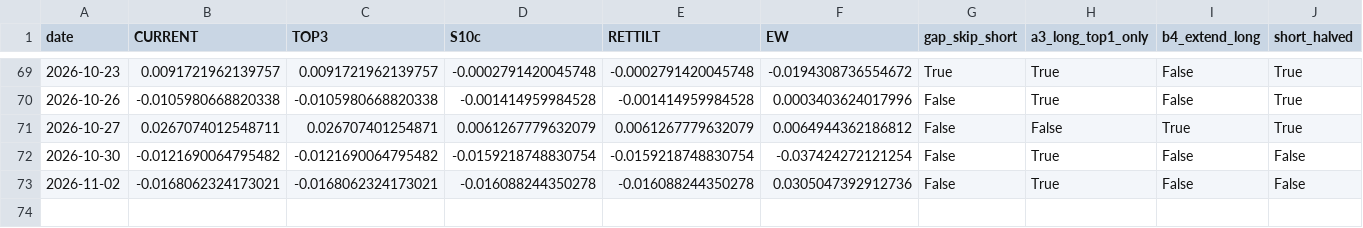
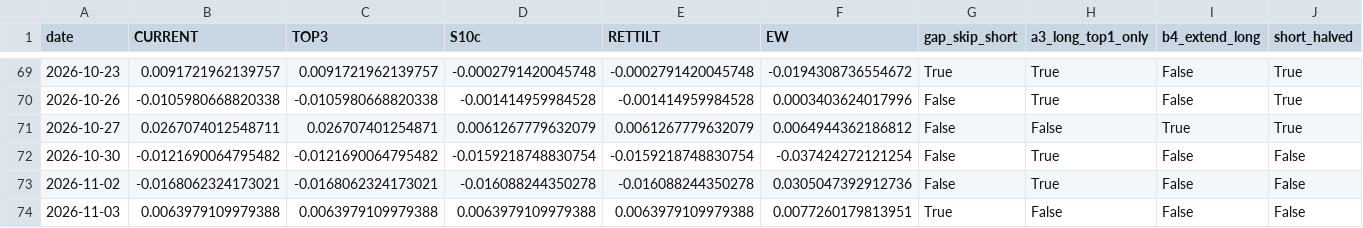
Before and after one commit to Edi-gzl/bist-strategies, a CSV file: ens5/out/ens5_daily.csv, drawn as a sheet; only a part is shown, gaps mark what is left out; rows hold the shown columns only; the diff names each change by its address in the sheet, - before the commit and + after, or states it on an @@ line.

```diff
--- a/ens5/out/ens5_daily.csv
+++ b/ens5/out/ens5_daily.csv
+row 74: 2026-11-03 | 0.0063979109979388 | 0.0063979109979388 | 0.0063979109979388 | 0.0063979109979388 | 0.0077260179813951 | True | False | False | False
```
Also changed, not shown: ens5/out/ens5_pending.csv, ens5/out/ens5_picks.csv, 9 other files.
